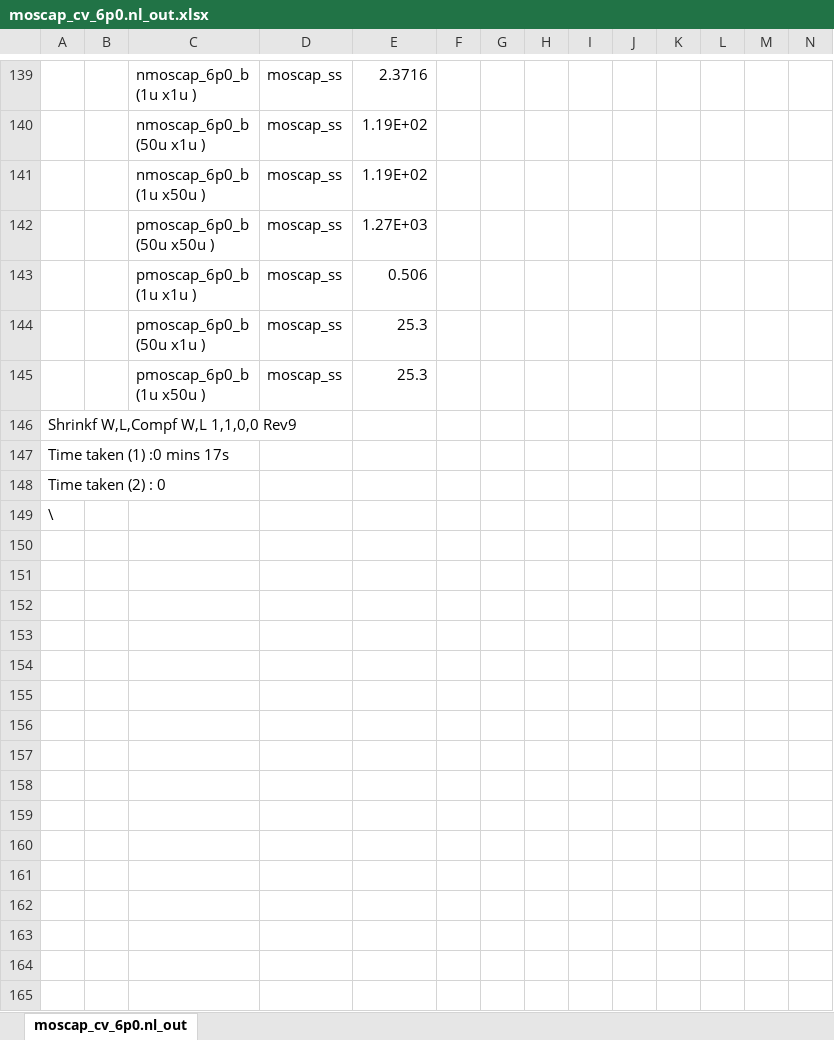
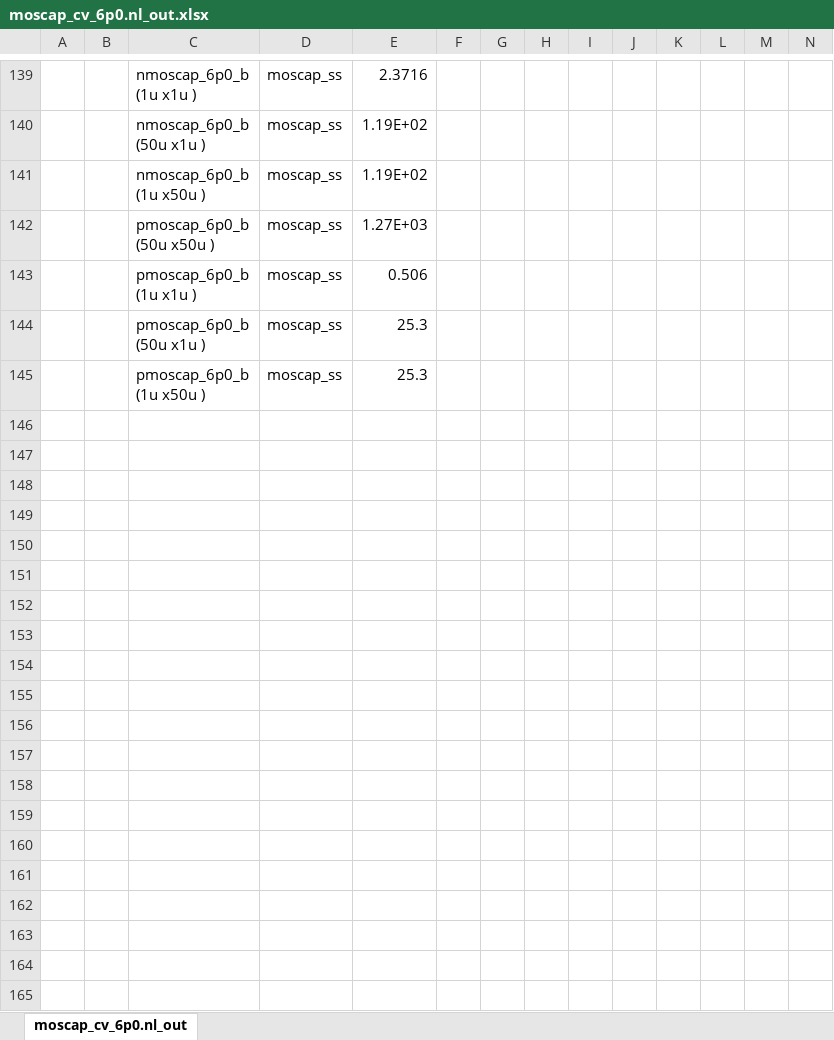
Before and after one commit to google/globalfoundries-pdk-libs-gf180mcu_fd_pr, an Excel workbook: models/ngspice/testing/180MCU_SPICE_DATA/Cap/moscap_cv_6p0.nl_out.xlsx, sheet moscap_cv_6p0.nl_out, drawn as a sheet; only a part is shown, gaps mark what is left out; values as stored, in another font and other column widths than the file's, no borders; charts and pictures not drawn; rows hold the shown columns only; the diff covers the shown part only; the diff names each change by its address in the sheet, - before the commit and + after, or states it on an @@ line.

Commit message:
Adding extraction function for MOSCAP and generating its measured data for GF180MCU models

```diff
--- a/models/ngspice/testing/180MCU_SPICE_DATA/Cap/moscap_cv_6p0.nl_out.xlsx (sheet moscap_cv_6p0.nl_out)
+++ b/models/ngspice/testing/180MCU_SPICE_DATA/Cap/moscap_cv_6p0.nl_out.xlsx (sheet moscap_cv_6p0.nl_out)
-row 146: Shrinkf W,L,Compf W,L 1,1,0,0 Rev9
-row 147: Time taken (1) :0 mins 17s
-row 148: Time taken (2) : 0
-row 149: \
-row 150: (empty)
-row 151: (empty)
-row 152: (empty)
-row 153: (empty)
-row 154: (empty)
-row 155: (empty)
-row 156: (empty)
-row 157: (empty)
-row 158: (empty)
-row 159: (empty)
-row 160: (empty)
-row 161: (empty)
-row 162: (empty)
-row 163: (empty)
-row 164: (empty)
-row 165: (empty)
```
Also changed, not shown: 220 removed rows elsewhere in this sheet, charts or pictures, models/ngspice/testing/180MCU_SPICE_DATA/Cap/moscap_cv_3p3.nl_out.xlsx, 4 other files.
